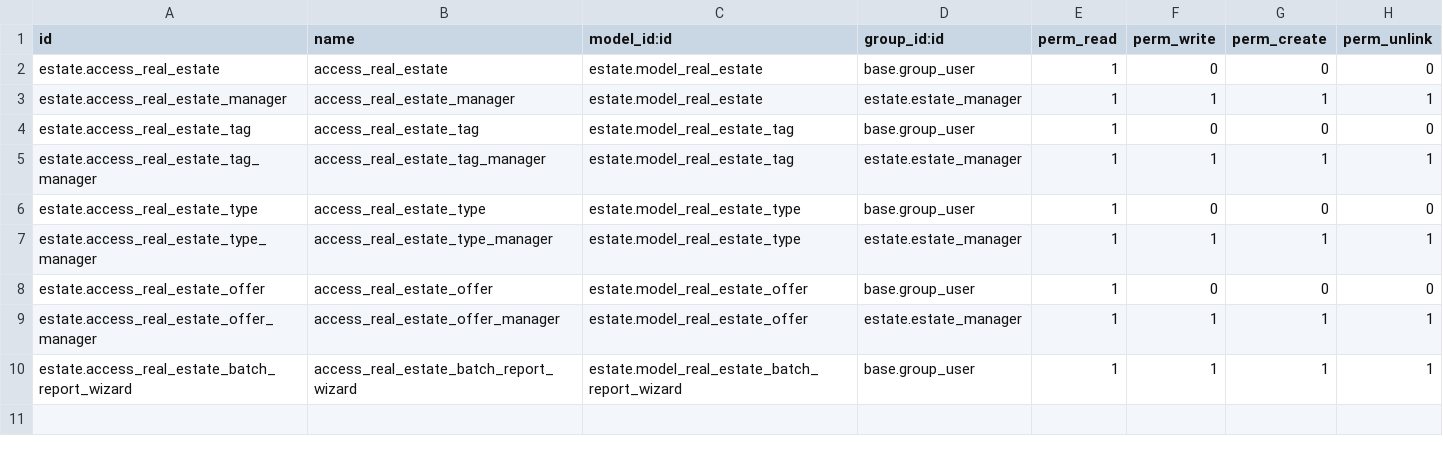
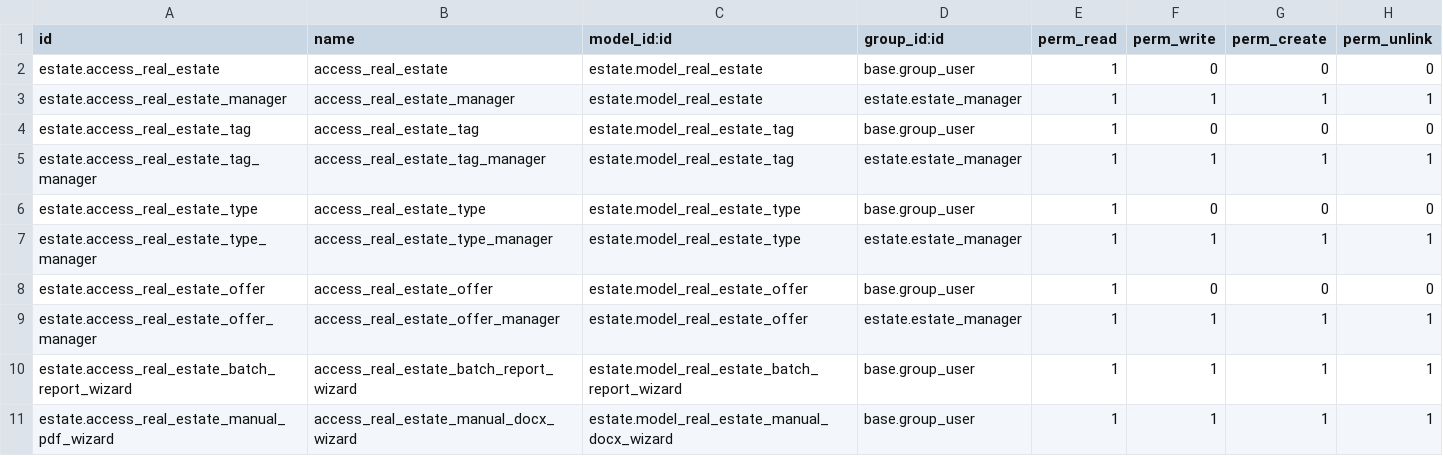
Before and after one commit to JulioCaesarRBG/odoo18-estate, a CSV file: custom_addons/estate/security/ir.model.access.csv, drawn as a sheet; the diff names each change by its address in the sheet, - before the commit and + after, or states it on an @@ line.

```diff
--- a/custom_addons/estate/security/ir.model.access.csv
+++ b/custom_addons/estate/security/ir.model.access.csv
+row 11: estate.access_real_estate_manual_pdf_wizard | access_real_estate_manual_docx_wizard | estate.model_real_estate_manual_docx_wizard | base.group_user | 1 | 1 | 1 | 1
```
Also changed, not shown: 8 other files.
